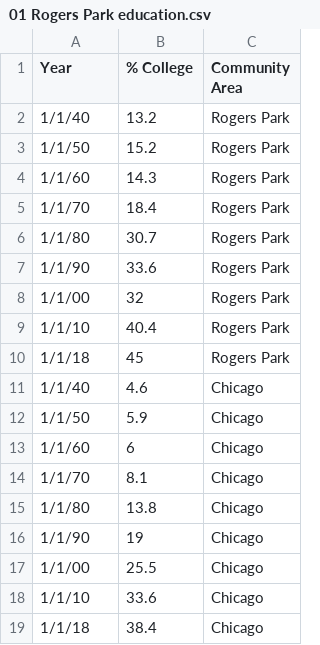
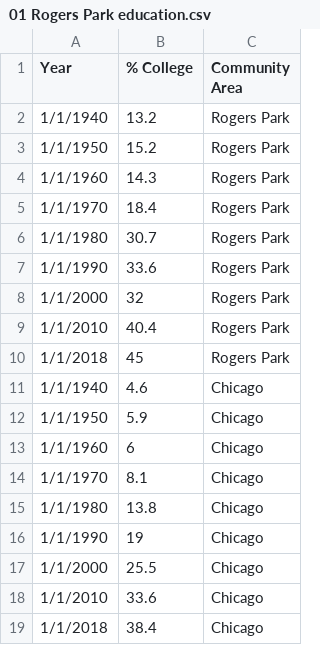
Before and after one commit to bobbyknndy/Chicago, a CSV file: 01 Rogers Park education.csv, drawn as a sheet.

Commit message:
Update 01 Rogers Park education.csv

```diff
--- a/01 Rogers Park education.csv
+++ b/01 Rogers Park education.csv
@@ -1,19 +1,19 @@
 Year,% College,Community Area
-1/1/40,13.2,Rogers Park
-1/1/50,15.2,Rogers Park
-1/1/60,14.3,Rogers Park
-1/1/70,18.4,Rogers Park
-1/1/80,30.7,Rogers Park
-1/1/90,33.6,Rogers Park
-1/1/00,32,Rogers Park
-1/1/10,40.4,Rogers Park
-1/1/18,45,Rogers Park
-1/1/40,4.6,Chicago
-1/1/50,5.9,Chicago
-1/1/60,6,Chicago
-1/1/70,8.1,Chicago
-1/1/80,13.8,Chicago
-1/1/90,19,Chicago
-1/1/00,25.5,Chicago
-1/1/10,33.6,Chicago
-1/1/18,38.4,Chicago
+1/1/1940,13.2,Rogers Park
+1/1/1950,15.2,Rogers Park
+1/1/1960,14.3,Rogers Park
+1/1/1970,18.4,Rogers Park
+1/1/1980,30.7,Rogers Park
+1/1/1990,33.6,Rogers Park
+1/1/2000,32,Rogers Park
+1/1/2010,40.4,Rogers Park
+1/1/2018,45,Rogers Park
+1/1/1940,4.6,Chicago
+1/1/1950,5.9,Chicago
+1/1/1960,6,Chicago
+1/1/1970,8.1,Chicago
+1/1/1980,13.8,Chicago
+1/1/1990,19,Chicago
+1/1/2000,25.5,Chicago
+1/1/2010,33.6,Chicago
+1/1/2018,38.4,Chicago
```
